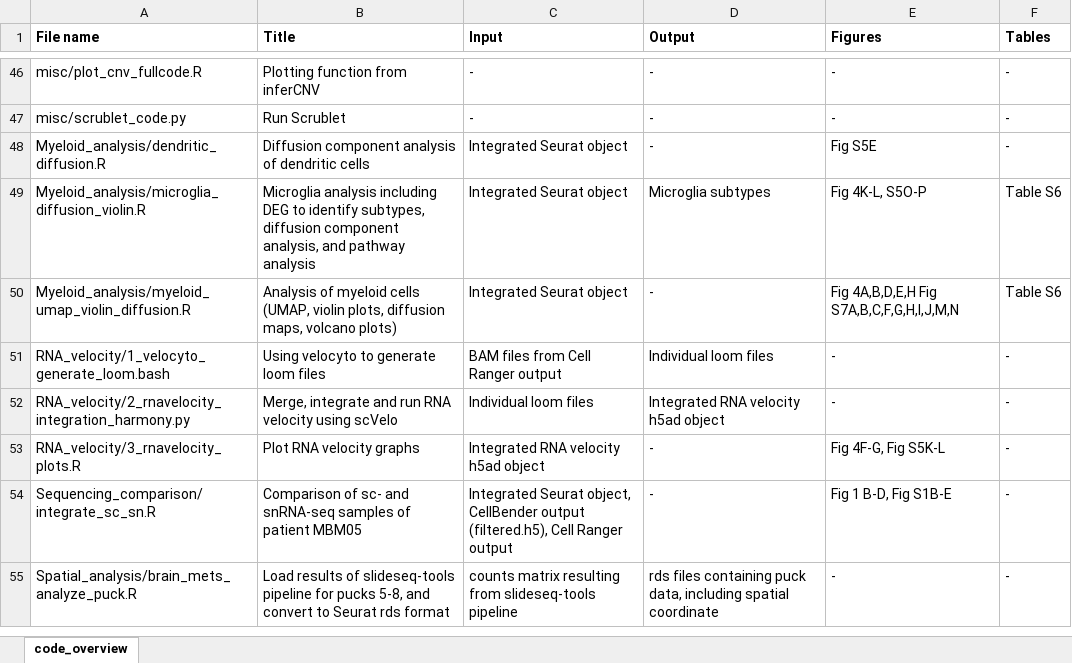
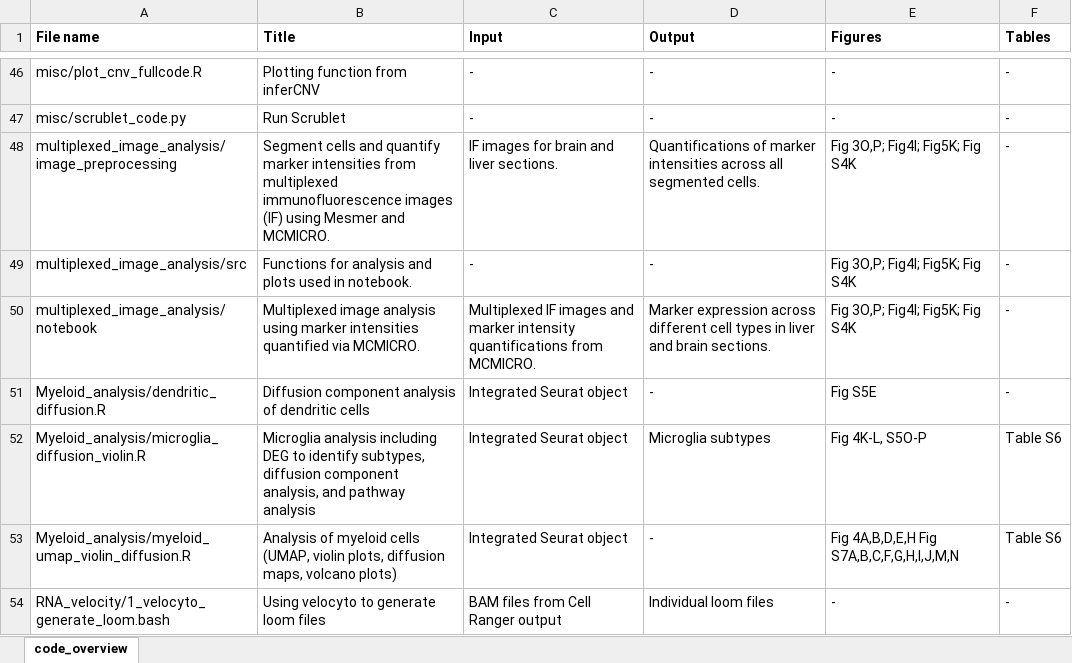
Before and after one commit to IzarLab/Melanoma_Brain_Metastasis, an Excel workbook: code_overview.xlsx, sheet code_overview, drawn as a sheet; only a part is shown, gaps mark what is left out; the shorter side is filled out with more unchanged rows; values as stored, in another font and other column widths than the file's, no borders; charts and pictures not drawn; the diff names each change by its address in the sheet, - before the commit and + after, or states it on an @@ line.

Commit message:
Added code for multiplexed image analysis.

```diff
--- a/code_overview.xlsx (sheet code_overview)
+++ b/code_overview.xlsx (sheet code_overview)
+row 48: multiplexed_image_analysis/image_preprocessing | Segment cells and quantify marker intensities from multiplexed immunofluorescence images (IF) using Mesmer and MCMICRO. | IF images for brain and liver sections. | Quantifications of marker intensities across all segmented cells. | Fig 3O,P; Fig4I; Fig5K; Fig S4K | -
+row 49: multiplexed_image_analysis/src | Functions for analysis and plots used in notebook. | - | - | Fig 3O,P; Fig4I; Fig5K; Fig S4K | -
+row 50: multiplexed_image_analysis/notebook | Multiplexed image analysis using marker intensities quantified via MCMICRO. | Multiplexed IF images and marker intensity quantifications from MCMICRO. | Marker expression across different cell types in liver and brain sections. | Fig 3O,P; Fig4I; Fig5K; Fig S4K | -
```
Also changed, not shown: charts or pictures, 19 other files.
